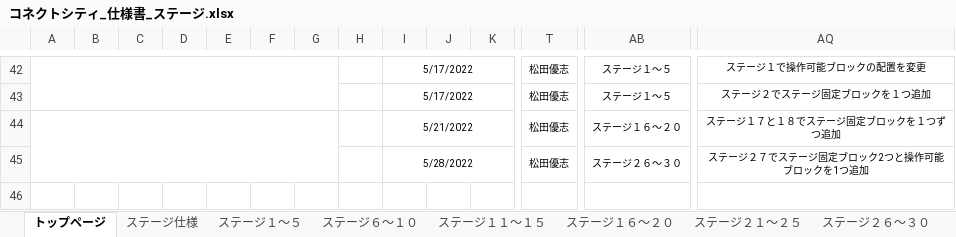
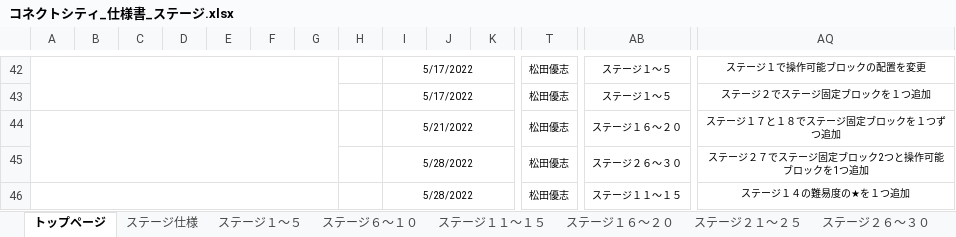
Before and after one commit to ktgitfrog333/Japan_Game_Award_2022, an Excel workbook: 仕様書/コネクトシティ_仕様書_ステージ.xlsx, sheet トップページ, drawn as a sheet; only a part is shown, gaps mark what is left out; values as stored, in another font and other column widths than the file's, no borders; rows hold the shown columns only; the diff names each change by its address in the sheet, - before the commit and + after, or states it on an @@ line.

Commit message:
▼ステージ.xlsx
ステージ１４：ステージ１４の難易度の★を１つ追加

```diff
--- a/仕様書/コネクトシティ_仕様書_ステージ.xlsx (sheet トップページ)
+++ b/仕様書/コネクトシティ_仕様書_ステージ.xlsx (sheet トップページ)
+row 46:  |  |  |  |  |  |  |  | 5/28/2022 |  |  | 松田優志 | ステージ１１～１５ | ステージ１４の難易度の★を１つ追加
```
Also changed, not shown: sheet ステージ１１～１５.
